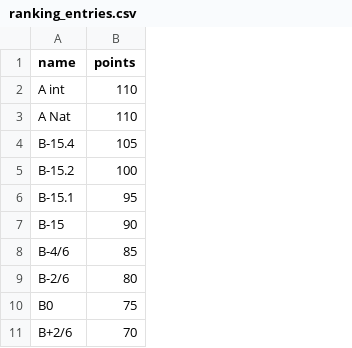
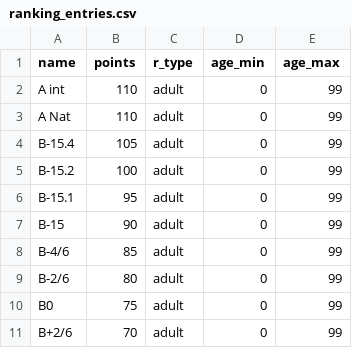
Before and after one commit to jrollus/tennis, a CSV file: db/data/ranking_entries.csv, drawn as a sheet; only a part is shown; the diff names each change by its address in the sheet, - before the commit and + after, or states it on an @@ line.

```diff
--- a/db/data/ranking_entries.csv
+++ b/db/data/ranking_entries.csv
+column C (r_type), rows 2-11: all adult
+column D (age_min), rows 2-11: all 0
+column E (age_max), rows 2-11: all 99
```
Also changed, not shown: 19 other files.
